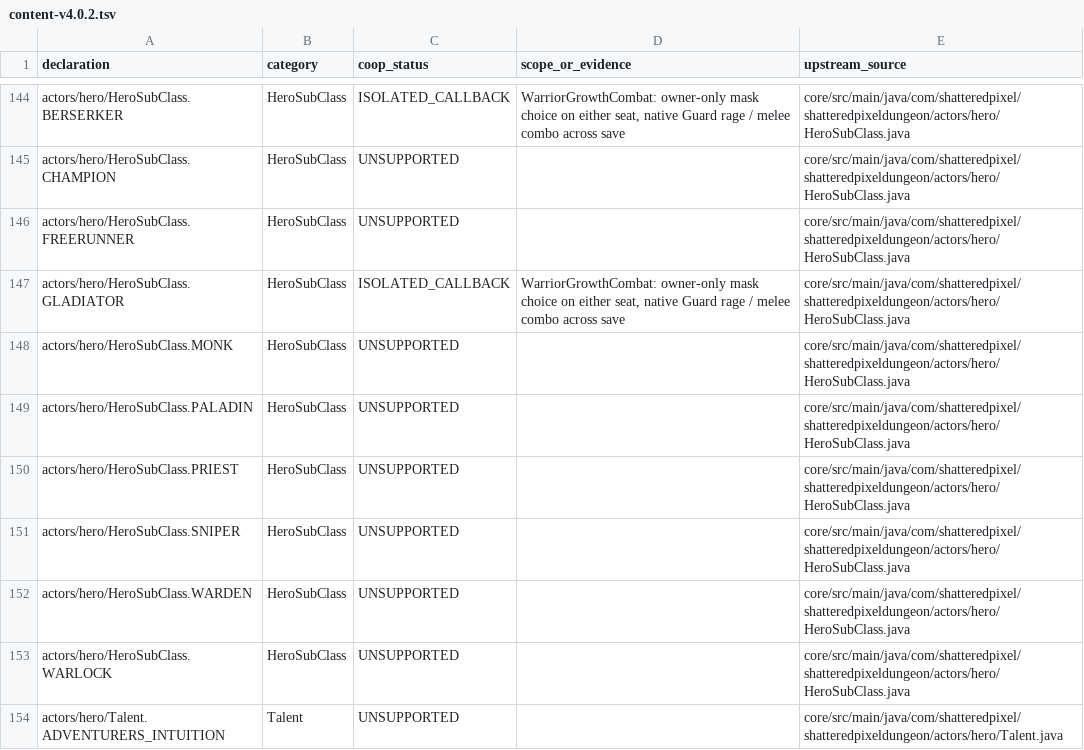
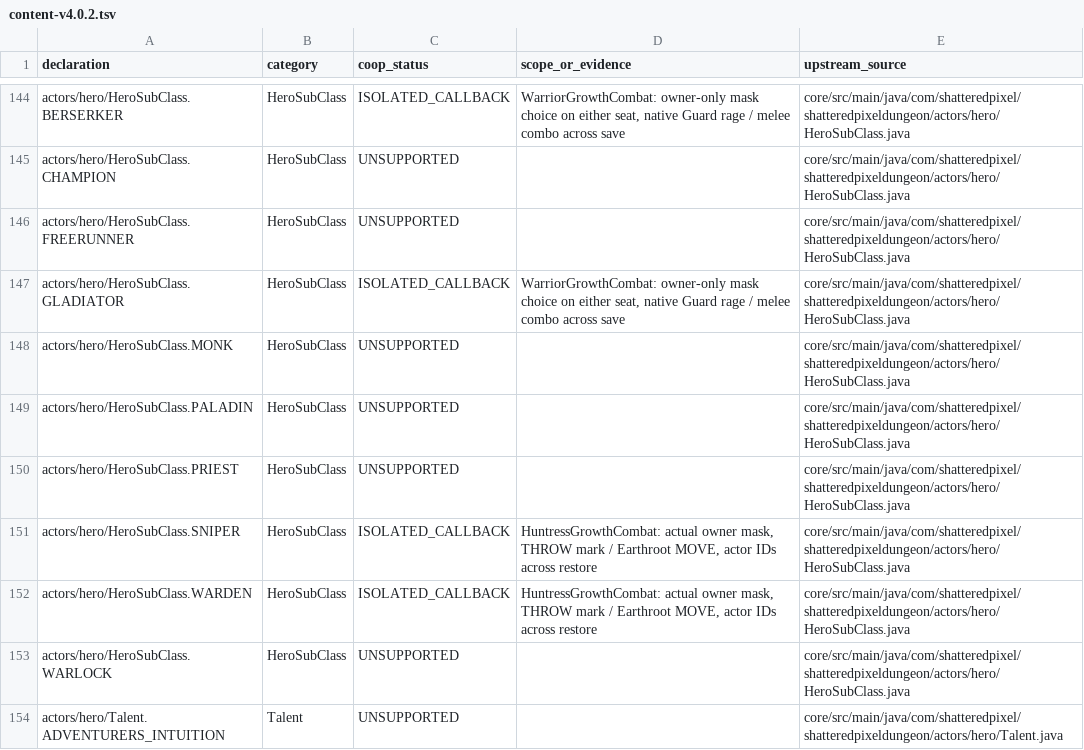
Before and after one commit to jwgobaek/SPD-Coop, a TSV file: docs/coop/content-v4.0.2.tsv, drawn as a sheet; only a part is shown, gaps mark what is left out.

Commit message:
Exercise native huntress marks and barkskin on each seat and handle crowded king arenas

```diff
--- a/docs/coop/content-v4.0.2.tsv
+++ b/docs/coop/content-v4.0.2.tsv
@@ -150,4 +150,4 @@ actors/hero/HeroSubClass.PALADIN	HeroSubClass	UNSUPPORTED		core/src/main/java/co
 actors/hero/HeroSubClass.PRIEST	HeroSubClass	UNSUPPORTED		core/src/main/java/com/shatteredpixel/shatteredpixeldungeon/actors/hero/HeroSubClass.java
-actors/hero/HeroSubClass.SNIPER	HeroSubClass	UNSUPPORTED		core/src/main/java/com/shatteredpixel/shatteredpixeldungeon/actors/hero/HeroSubClass.java
-actors/hero/HeroSubClass.WARDEN	HeroSubClass	UNSUPPORTED		core/src/main/java/com/shatteredpixel/shatteredpixeldungeon/actors/hero/HeroSubClass.java
+actors/hero/HeroSubClass.SNIPER	HeroSubClass	ISOLATED_CALLBACK	HuntressGrowthCombat: actual owner mask, THROW mark / Earthroot MOVE, actor IDs across restore	core/src/main/java/com/shatteredpixel/shatteredpixeldungeon/actors/hero/HeroSubClass.java
+actors/hero/HeroSubClass.WARDEN	HeroSubClass	ISOLATED_CALLBACK	HuntressGrowthCombat: actual owner mask, THROW mark / Earthroot MOVE, actor IDs across restore	core/src/main/java/com/shatteredpixel/shatteredpixeldungeon/actors/hero/HeroSubClass.java
 actors/hero/HeroSubClass.WARLOCK	HeroSubClass	UNSUPPORTED		core/src/main/java/com/shatteredpixel/shatteredpixeldungeon/actors/hero/HeroSubClass.java
```
Also changed, not shown: 5 other files.
